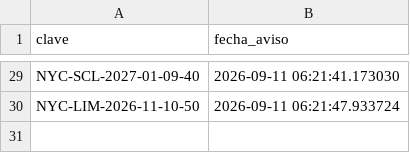
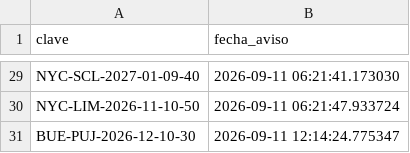
Before and after one commit to escalandoenlabolsaia-arch/bot-vuelos, a CSV file: ofertas_enviadas.csv, drawn as a sheet; only a part is shown, gaps mark what is left out; the diff names each change by its address in the sheet, - before the commit and + after, or states it on an @@ line.

```diff
--- a/ofertas_enviadas.csv
+++ b/ofertas_enviadas.csv
+row 31: BUE-PUJ-2026-12-10-30 | 2026-09-11 12:14:24.775347
```
Also changed, not shown: 1 other file.
